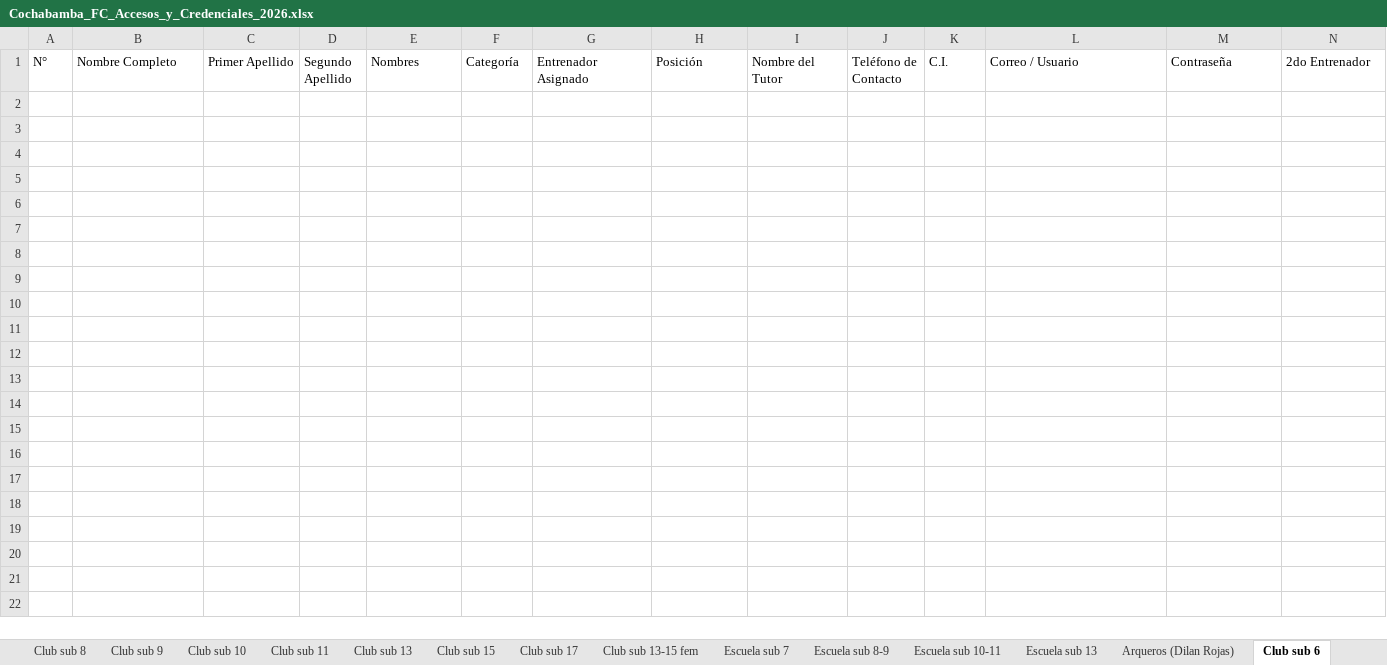
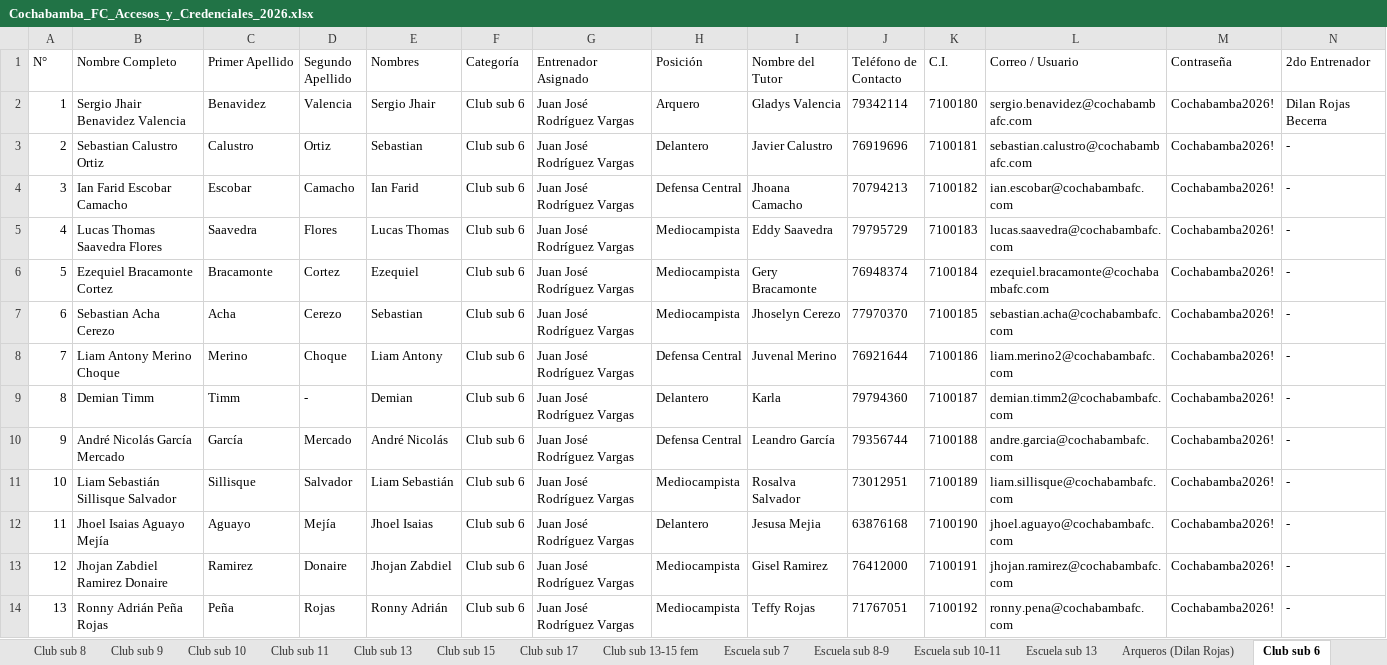
Before and after one commit to Ale-Saul/ADDJC, an Excel workbook: Cochabamba_FC_Accesos_y_Credenciales_2026.xlsx, sheet Club sub 6, drawn as a sheet; only a part is shown; values as stored, in another font and other column widths than the file's, no borders; rows hold the shown columns only; the diff names each change by its address in the sheet, - before the commit and + after, or states it on an @@ line.

```diff
--- a/Cochabamba_FC_Accesos_y_Credenciales_2026.xlsx (sheet Club sub 6)
+++ b/Cochabamba_FC_Accesos_y_Credenciales_2026.xlsx (sheet Club sub 6)
+row 2: 1 | Sergio Jhair Benavidez Valencia | Benavidez | Valencia | Sergio Jhair | Club sub 6 | Juan José Rodríguez Vargas | Arquero | Gladys Valencia | 79342114 | 7100180 | sergio.benavidez@cochabambafc.com | Cochabamba2026! | Dilan Rojas Becerra
+row 3: 2 | Sebastian Calustro Ortiz | Calustro | Ortiz | Sebastian | Club sub 6 | Juan José Rodríguez Vargas | Delantero | Javier Calustro | 76919696 | 7100181 | sebastian.calustro@cochabambafc.com | Cochabamba2026! | -
+row 4: 3 | Ian Farid Escobar Camacho | Escobar | Camacho | Ian Farid | Club sub 6 | Juan José Rodríguez Vargas | Defensa Central | Jhoana Camacho | 70794213 | 7100182 | ian.escobar@cochabambafc.com | Cochabamba2026! | -
+row 5: 4 | Lucas Thomas Saavedra Flores | Saavedra | Flores | Lucas Thomas | Club sub 6 | Juan José Rodríguez Vargas | Mediocampista | Eddy Saavedra | 79795729 | 7100183 | lucas.saavedra@cochabambafc.com | Cochabamba2026! | -
+row 6: 5 | Ezequiel Bracamonte Cortez | Bracamonte | Cortez | Ezequiel | Club sub 6 | Juan José Rodríguez Vargas | Mediocampista | Gery Bracamonte | 76948374 | 7100184 | ezequiel.bracamonte@cochabambafc.com | Cochabamba2026! | -
+row 7: 6 | Sebastian Acha Cerezo | Acha | Cerezo | Sebastian | Club sub 6 | Juan José Rodríguez Vargas | Mediocampista | Jhoselyn Cerezo | 77970370 | 7100185 | sebastian.acha@cochabambafc.com | Cochabamba2026! | -
+row 8: 7 | Liam Antony Merino Choque | Merino | Choque | Liam Antony | Club sub 6 | Juan José Rodríguez Vargas | Defensa Central | Juvenal Merino | 76921644 | 7100186 | liam.merino2@cochabambafc.com | Cochabamba2026! | -
+row 9: 8 | Demian Timm | Timm | - | Demian | Club sub 6 | Juan José Rodríguez Vargas | Delantero | Karla | 79794360 | 7100187 | demian.timm2@cochabambafc.com | Cochabamba2026! | -
+row 10: 9 | André Nicolás García Mercado | García | Mercado | André Nicolás | Club sub 6 | Juan José Rodríguez Vargas | Defensa Central | Leandro García | 79356744 | 7100188 | andre.garcia@cochabambafc.com | Cochabamba2026! | -
+row 11: 10 | Liam Sebastián Sillisque Salvador | Sillisque | Salvador | Liam Sebastián | Club sub 6 | Juan José Rodríguez Vargas | Mediocampista | Rosalva Salvador | 73012951 | 7100189 | liam.sillisque@cochabambafc.com | Cochabamba2026! | -
+row 12: 11 | Jhoel Isaias Aguayo Mejía | Aguayo | Mejía | Jhoel Isaias | Club sub 6 | Juan José Rodríguez Vargas | Delantero | Jesusa Mejia | 63876168 | 7100190 | jhoel.aguayo@cochabambafc.com | Cochabamba2026! | -
+row 13: 12 | Jhojan Zabdiel Ramirez Donaire | Ramirez | Donaire | Jhojan Zabdiel | Club sub 6 | Juan José Rodríguez Vargas | Mediocampista | Gisel Ramirez | 76412000 | 7100191 | jhojan.ramirez@cochabambafc.com | Cochabamba2026! | -
+row 14: 13 | Ronny Adrián Peña Rojas | Peña | Rojas | Ronny Adrián | Club sub 6 | Juan José Rodríguez Vargas | Mediocampista | Teffy Rojas | 71767051 | 7100192 | ronny.pena@cochabambafc.com | Cochabamba2026! | -
```
Also changed, not shown: sheet Escuela sub 6, sheet Arqueros (Dilan Rojas), sheet Administrativos, 36 other files.
